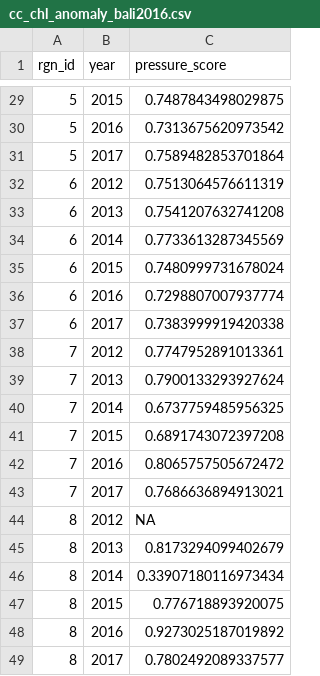
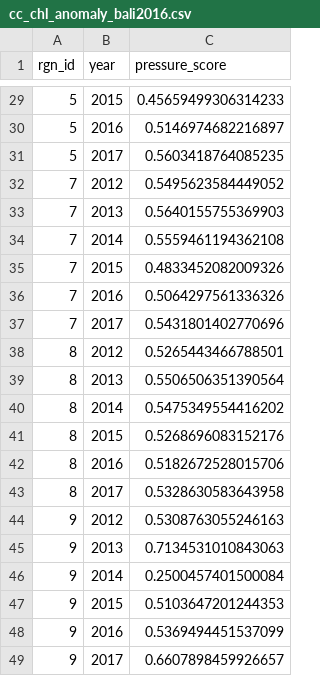
Before and after one commit to OHI-Science/bali, a CSV file: region2017/layers/cc_chl_anomaly_bali2016.csv, drawn as a sheet; only a part is shown, gaps mark what is left out; the diff covers the shown part only.

Commit message:
pressure layers

```diff
--- a/region2017/layers/cc_chl_anomaly_bali2016.csv
+++ b/region2017/layers/cc_chl_anomaly_bali2016.csv
@@ -29,21 +29,21 @@ rgn_id,year,pressure_score
-5,2015,0.7487843498029875
-5,2016,0.7313675620973542
-5,2017,0.7589482853701864
-6,2012,0.7513064576611319
-6,2013,0.7541207632741208
-6,2014,0.7733613287345569
-6,2015,0.7480999731678024
-6,2016,0.7298807007937774
-6,2017,0.7383999919420338
-7,2012,0.7747952891013361
-7,2013,0.7900133293927624
-7,2014,0.6737759485956325
-7,2015,0.6891743072397208
-7,2016,0.8065757505672472
-7,2017,0.7686636894913021
-8,2012,NA
-8,2013,0.8173294099402679
-8,2014,0.33907180116973434
-8,2015,0.776718893920075
-8,2016,0.9273025187019892
-8,2017,0.7802492089337577
+5,2015,0.45659499306314233
+5,2016,0.5146974682216897
+5,2017,0.5603418764085235
+7,2012,0.5495623584449052
+7,2013,0.5640155755369903
+7,2014,0.5559461194362108
+7,2015,0.4833452082009326
+7,2016,0.5064297561336326
+7,2017,0.5431801402770696
+8,2012,0.5265443466788501
+8,2013,0.5506506351390564
+8,2014,0.5475349554416202
+8,2015,0.5268696083152176
+8,2016,0.5182672528015706
+8,2017,0.5328630583643958
+9,2012,0.5308763055246163
+9,2013,0.7134531010843063
+9,2014,0.2500457401500084
+9,2015,0.5103647201244353
+9,2016,0.5369494451537099
+9,2017,0.6607898459926657
```
Also changed, not shown: 27 edited cells elsewhere in this file, region2017/layers/fp_coral_index_mortality_bali2016.csv, 1 other file.
